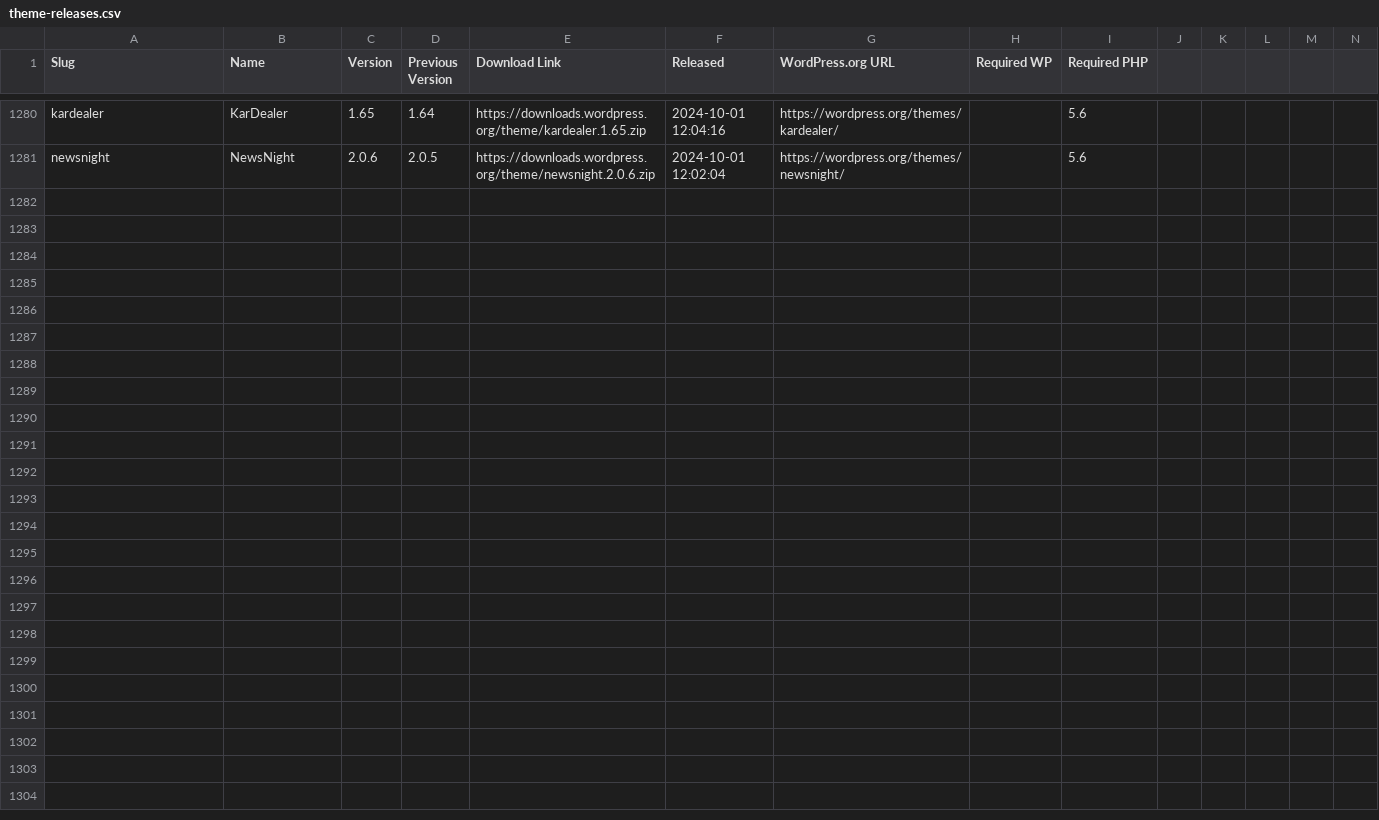
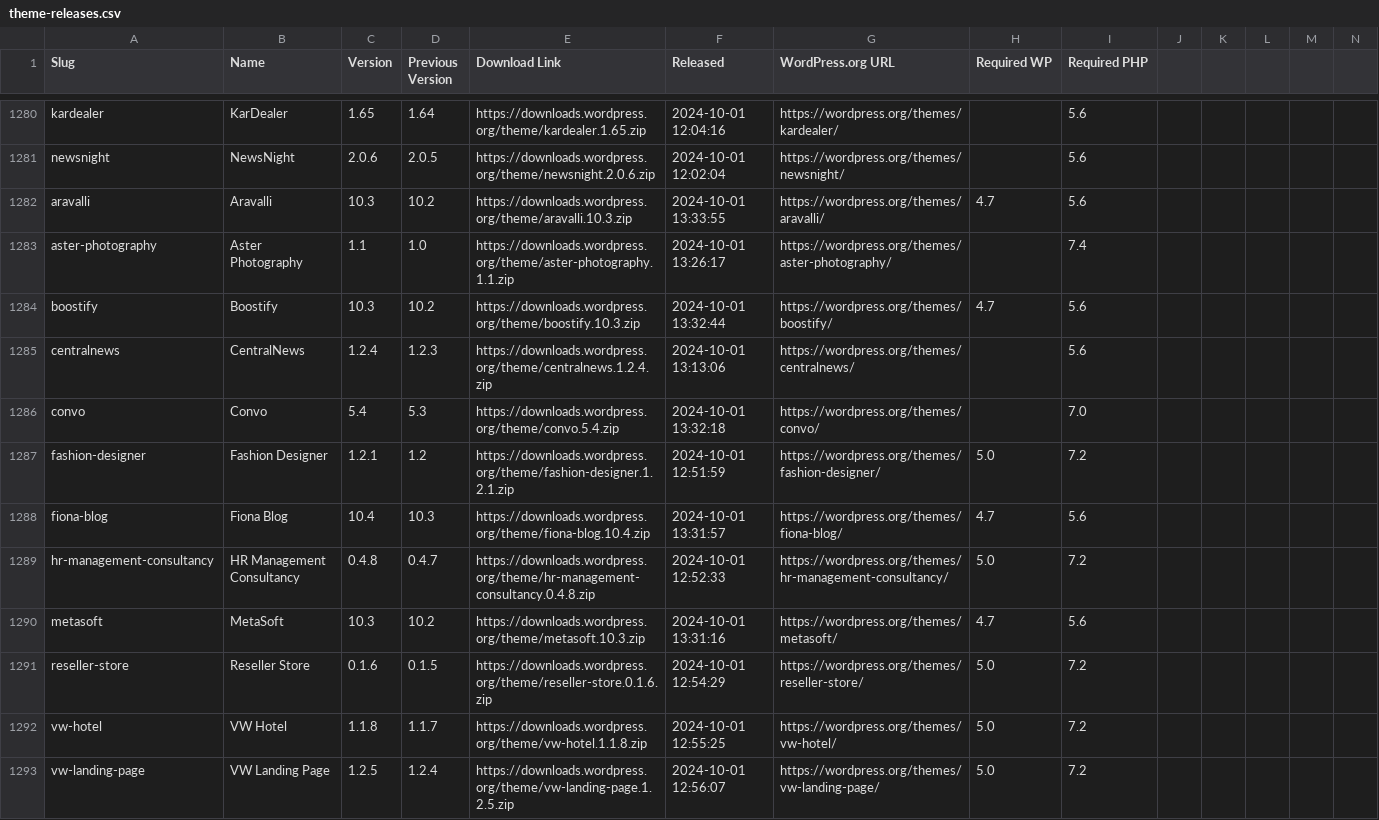
Before and after one commit to dd32/wp-public-data, a CSV file: theme-releases.csv, drawn as a sheet; only a part is shown, gaps mark what is left out; rows hold the shown columns only; the diff names each change by its address in the sheet, - before the commit and + after, or states it on an @@ line.

```diff
--- a/theme-releases.csv
+++ b/theme-releases.csv
+row 1282: aravalli | Aravalli | 10.3 | 10.2 | https://downloads.wordpress.org/theme/aravalli.10.3.zip | 2024-10-01 13:33:55 | https://wordpress.org/themes/aravalli/ | 4.7 | 5.6
+row 1283: aster-photography | Aster Photography | 1.1 | 1.0 | https://downloads.wordpress.org/theme/aster-photography.1.1.zip | 2024-10-01 13:26:17 | https://wordpress.org/themes/aster-photography/ |  | 7.4
+row 1284: boostify | Boostify | 10.3 | 10.2 | https://downloads.wordpress.org/theme/boostify.10.3.zip | 2024-10-01 13:32:44 | https://wordpress.org/themes/boostify/ | 4.7 | 5.6
+row 1285: centralnews | CentralNews | 1.2.4 | 1.2.3 | https://downloads.wordpress.org/theme/centralnews.1.2.4.zip | 2024-10-01 13:13:06 | https://wordpress.org/themes/centralnews/ |  | 5.6
+row 1286: convo | Convo | 5.4 | 5.3 | https://downloads.wordpress.org/theme/convo.5.4.zip | 2024-10-01 13:32:18 | https://wordpress.org/themes/convo/ |  | 7.0
+row 1287: fashion-designer | Fashion Designer | 1.2.1 | 1.2 | https://downloads.wordpress.org/theme/fashion-designer.1.2.1.zip | 2024-10-01 12:51:59 | https://wordpress.org/themes/fashion-designer/ | 5.0 | 7.2
+row 1288: fiona-blog | Fiona Blog | 10.4 | 10.3 | https://downloads.wordpress.org/theme/fiona-blog.10.4.zip | 2024-10-01 13:31:57 | https://wordpress.org/themes/fiona-blog/ | 4.7 | 5.6
+row 1289: hr-management-consultancy | HR Management Consultancy | 0.4.8 | 0.4.7 | https://downloads.wordpress.org/theme/hr-management-consultancy.0.4.8.zip | 2024-10-01 12:52:33 | https://wordpress.org/themes/hr-management-consultancy/ | 5.0 | 7.2
+row 1290: metasoft | MetaSoft | 10.3 | 10.2 | https://downloads.wordpress.org/theme/metasoft.10.3.zip | 2024-10-01 13:31:16 | https://wordpress.org/themes/metasoft/ | 4.7 | 5.6
+row 1291: reseller-store | Reseller Store | 0.1.6 | 0.1.5 | https://downloads.wordpress.org/theme/reseller-store.0.1.6.zip | 2024-10-01 12:54:29 | https://wordpress.org/themes/reseller-store/ | 5.0 | 7.2
+row 1292: vw-hotel | VW Hotel | 1.1.8 | 1.1.7 | https://downloads.wordpress.org/theme/vw-hotel.1.1.8.zip | 2024-10-01 12:55:25 | https://wordpress.org/themes/vw-hotel/ | 5.0 | 7.2
+row 1293: vw-landing-page | VW Landing Page | 1.2.5 | 1.2.4 | https://downloads.wordpress.org/theme/vw-landing-page.1.2.5.zip | 2024-10-01 12:56:07 | https://wordpress.org/themes/vw-landing-page/ | 5.0 | 7.2
```
Also changed, not shown: 13 other files.
